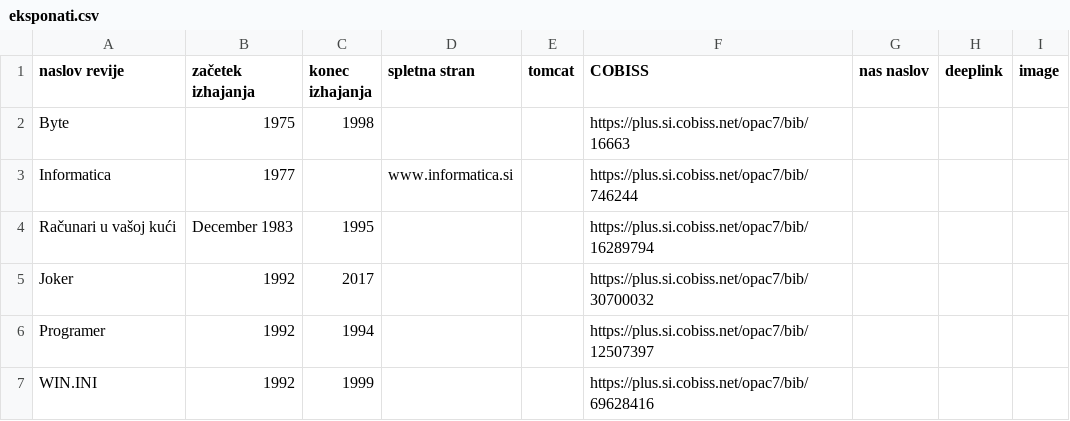
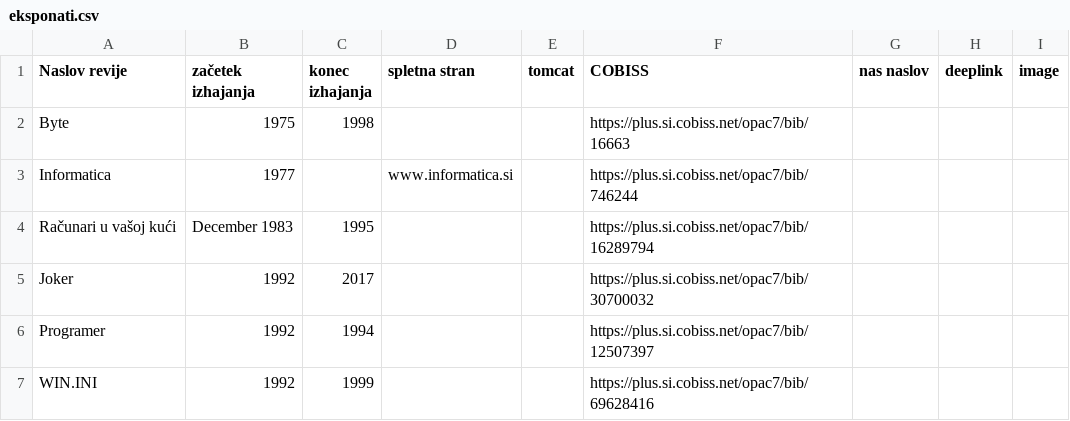
Before and after one commit to igzebedze/muzej2, a CSV file: imports/revije/eksponati.csv, drawn as a sheet; only a part is shown.

```diff
--- a/imports/revije/eksponati.csv
+++ b/imports/revije/eksponati.csv
@@ -1,2 +1,2 @@
-naslov revije,začetek izhajanja,konec izhajanja,spletna stran,tomcat,COBISS,nas naslov,deeplink,image
+Naslov revije,začetek izhajanja,konec izhajanja,spletna stran,tomcat,COBISS,nas naslov,deeplink,image
 Byte,1975,1998,,,https://plus.si.cobiss.net/opac7/bib/16663,,,
```
